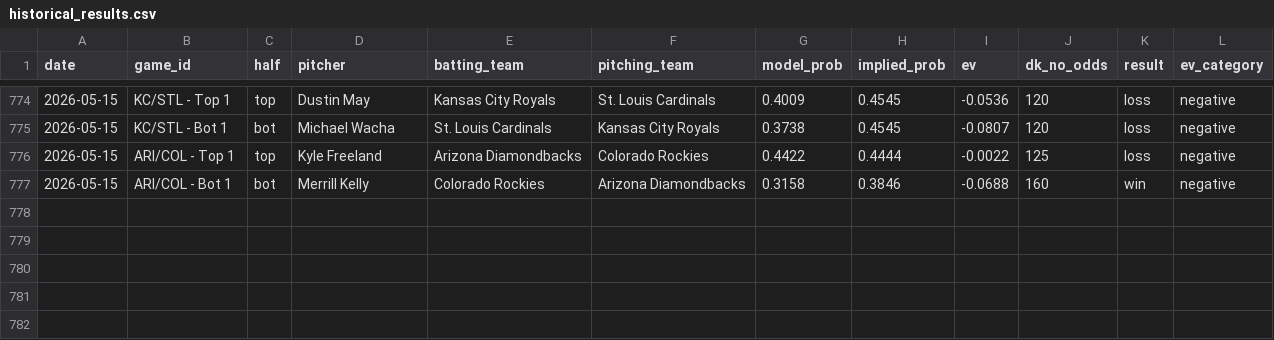
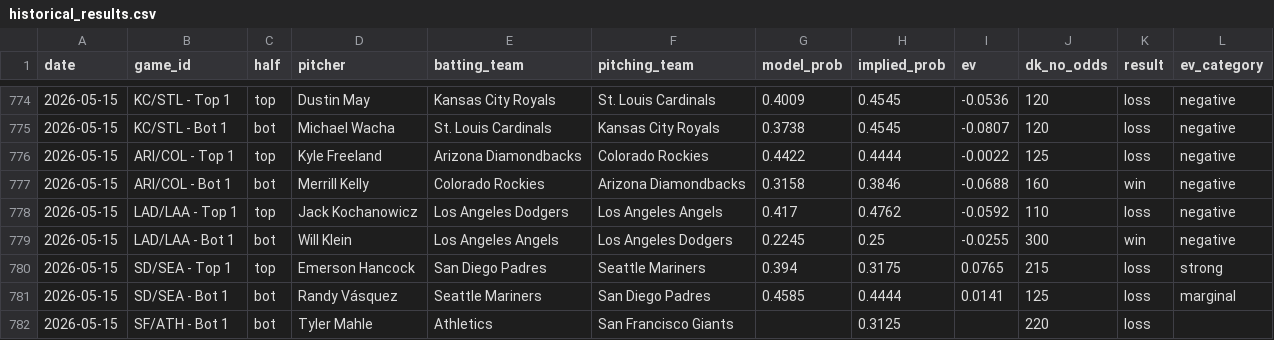
Before and after one commit to austinlmcconnell/mlb-nsfi-model, a CSV file: historical_results.csv, drawn as a sheet; only a part is shown, gaps mark what is left out; the diff names each change by its address in the sheet, - before the commit and + after, or states it on an @@ line.

```diff
--- a/historical_results.csv
+++ b/historical_results.csv
+row 778: 2026-05-15 | LAD/LAA - Top 1 | top | Jack Kochanowicz | Los Angeles Dodgers | Los Angeles Angels | 0.417 | 0.4762 | -0.0592 | 110 | loss | negative
+row 779: 2026-05-15 | LAD/LAA - Bot 1 | bot | Will Klein | Los Angeles Angels | Los Angeles Dodgers | 0.2245 | 0.25 | -0.0255 | 300 | win | negative
+row 780: 2026-05-15 | SD/SEA - Top 1 | top | Emerson Hancock | San Diego Padres | Seattle Mariners | 0.394 | 0.3175 | 0.0765 | 215 | loss | strong
+row 781: 2026-05-15 | SD/SEA - Bot 1 | bot | Randy Vásquez | Seattle Mariners | San Diego Padres | 0.4585 | 0.4444 | 0.0141 | 125 | loss | marginal
+row 782: 2026-05-15 | SF/ATH - Bot 1 | bot | Tyler Mahle | Athletics | San Francisco Giants |  | 0.3125 |  | 220 | loss
```
Also changed, not shown: 1 other file.
